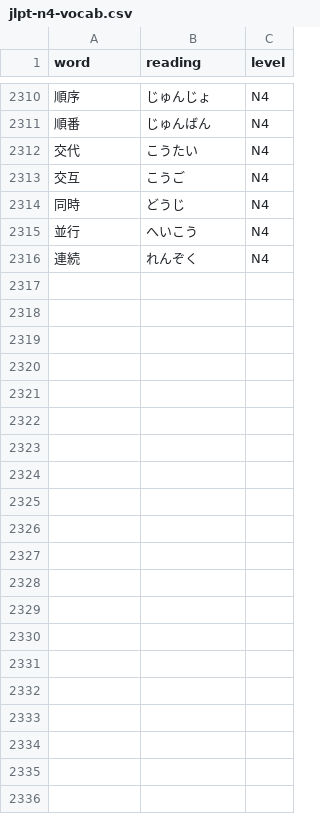
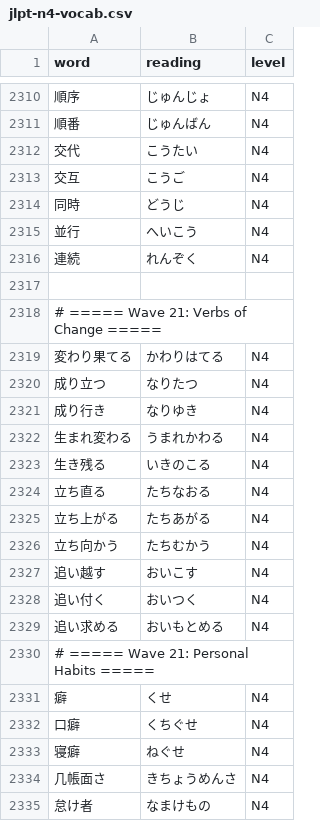
Before and after one commit to Quan8362/chococfko, a CSV file: data/source/jlpt-n4-vocab.csv, drawn as a sheet; only a part is shown, gaps mark what is left out; the diff covers the shown part only; the diff names each change by its address in the sheet, - before the commit and + after, or states it on an @@ line.

```diff
--- a/data/source/jlpt-n4-vocab.csv
+++ b/data/source/jlpt-n4-vocab.csv
+row 2317: (empty)
+row 2318: # ===== Wave 21: Verbs of Change =====
+row 2319: 変わり果てる | かわりはてる | N4
+row 2320: 成り立つ | なりたつ | N4
+row 2321: 成り行き | なりゆき | N4
+row 2322: 生まれ変わる | うまれかわる | N4
+row 2323: 生き残る | いきのこる | N4
+row 2324: 立ち直る | たちなおる | N4
+row 2325: 立ち上がる | たちあがる | N4
+row 2326: 立ち向かう | たちむかう | N4
+row 2327: 追い越す | おいこす | N4
+row 2328: 追い付く | おいつく | N4
+row 2329: 追い求める | おいもとめる | N4
+row 2330: # ===== Wave 21: Personal Habits =====
+row 2331: 癖 | くせ | N4
+row 2332: 口癖 | くちぐせ | N4
+row 2333: 寝癖 | ねぐせ | N4
+row 2334: 几帳面さ | きちょうめんさ | N4
+row 2335: 怠け者 | なまけもの | N4
```
Also changed, not shown: 30 added rows elsewhere in this file, 4 other files.
